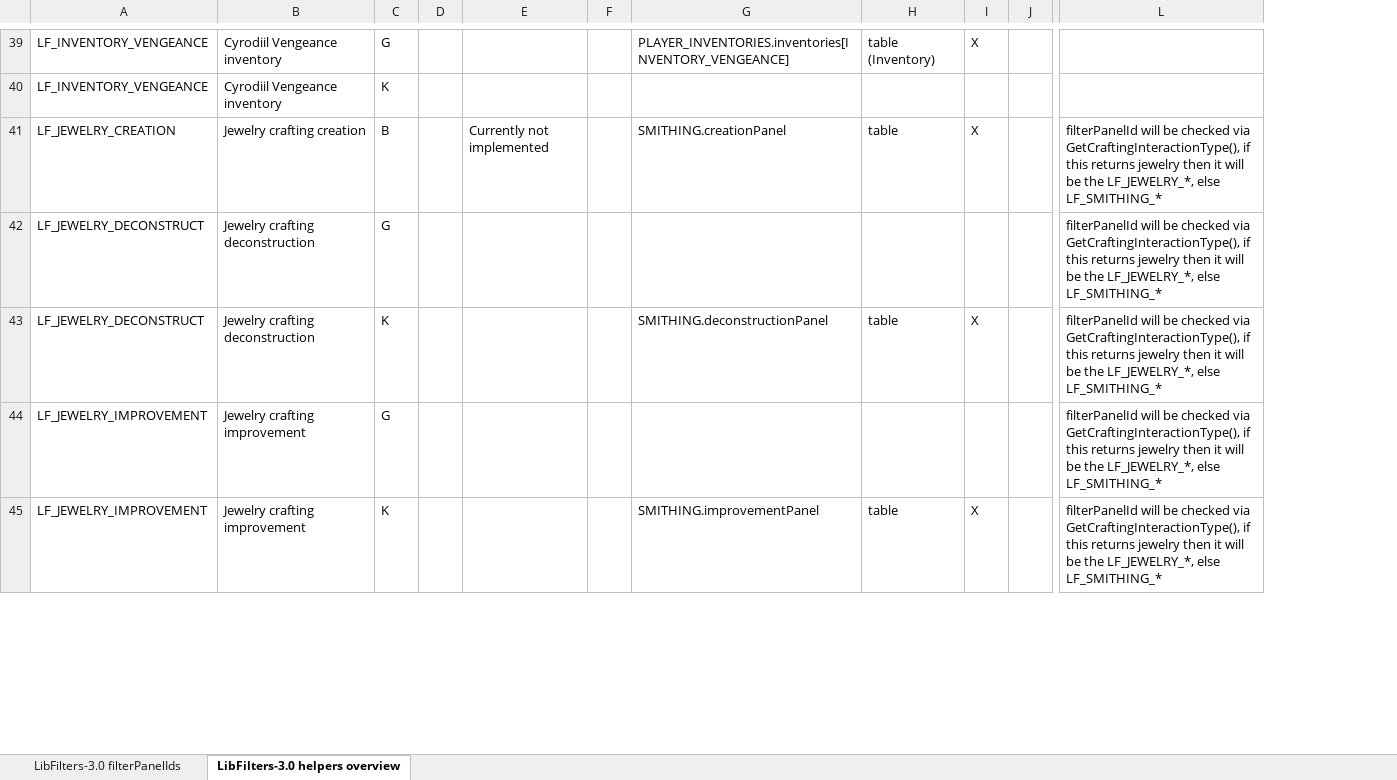
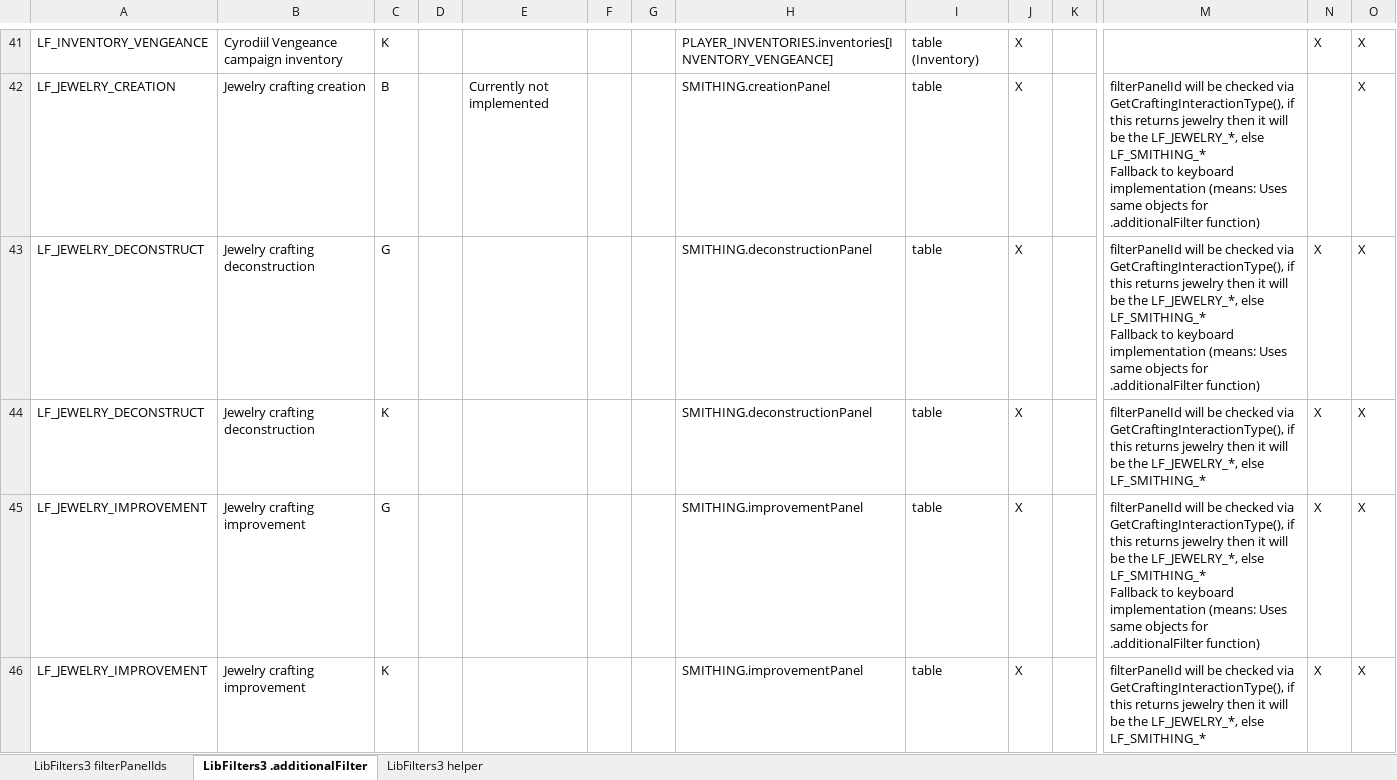
Before and after one commit to Baertram/LibFilters-3.0, an Excel workbook: 20251212_LibFilters3_AdditionalFilters.xlsx, sheet LibFilters3 .additionalFilter, drawn as a sheet; only a part is shown, gaps mark what is left out; values as stored, in another font and other column widths than the file's, no cell formats; removed rows and columns are numbered as before the commit, all else as after; rows hold the shown columns only; ↵ is a line break in a cell; the diff covers the shown part only; the diff names each change by its address in the sheet, - before the commit and + after, or states it on an @@ line.

Commit message:
Added new LibFilters helper and filterPanelId overview excel for developers

```diff
--- a/20251212_LibFilters3_AdditionalFilters.xlsx (sheet LibFilters3 .additionalFilter)
+++ b/20251212_LibFilters3_AdditionalFilters.xlsx (sheet LibFilters3 .additionalFilter)
-sheet tab: LibFilters-3.0 filterPanelIds
+sheet tab: LibFilters3 filterPanelIds
-sheet tab: LibFilters-3.0 helpers overview
+sheet tab: LibFilters3 .additionalFilter
+sheet tab: LibFilters3 helper
+column F, empty
+column N, rows 41-46: X |  | X | X | X | X
+column O, rows 41-46: all X
-B41: Cyrodiil Vengeance inventory
+B41: Cyrodiil Vengeance campaign inventory
-C41: G
+C41: K
-row 40: LF_INVENTORY_VENGEANCE | Cyrodiil Vengeance inventory | K
-M42:M43: …else LF_SMITHING_*
+M42:M43: …else LF_SMITHING_* ↵ Fallback to keyboard implementation (means: Uses same objects for .additionalFilter function)
-H43: (empty)
+H43: SMITHING.deconstructionPanel
-I43: (empty)
+I43: table
-J43: (empty)
+J43: X
-H45: (empty)
+H45: SMITHING.improvementPanel
-I45: (empty)
+I45: table
-J45: (empty)
+J45: X
-M45: …else LF_SMITHING_*
+M45: …else LF_SMITHING_* ↵ Fallback to keyboard implementation (means: Uses same objects for .additionalFilter function)
```
Also changed, not shown: 2 added rows and 126 edited cells elsewhere in this sheet, sheet LibFilters3 filterPanelIds, cell formats, formulas that keep their value.
